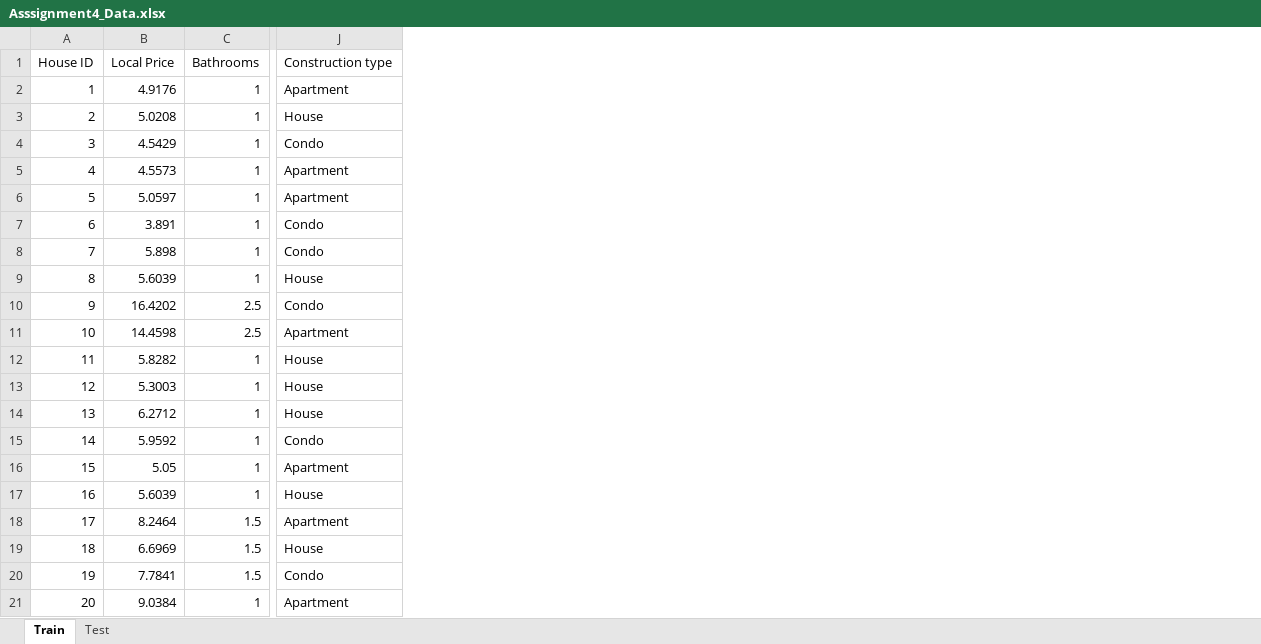
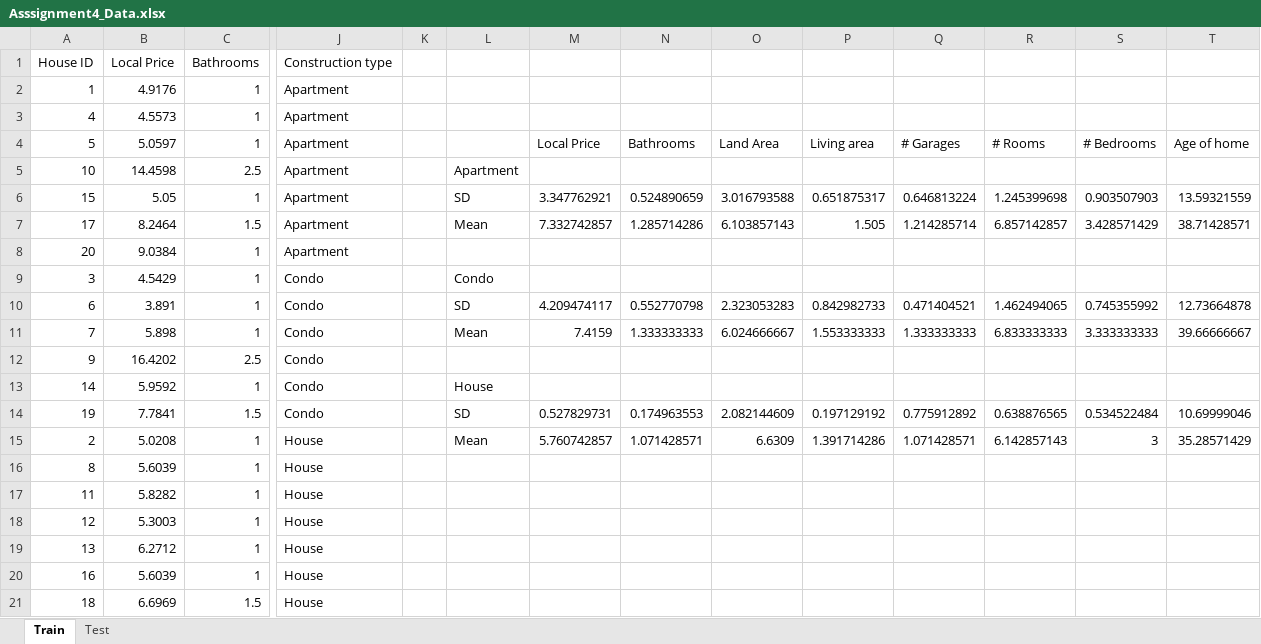
Before and after one commit to ParkerH98/OklahomaStateUniversity, an Excel workbook: CS5783_MachineLearning/Assignment4/Asssignment4_Data.xlsx, sheet Train, drawn as a sheet; only a part is shown, gaps mark what is left out; values as stored, in another font and other column widths than the file's, no cell formats; conditional formats not drawn; addresses are those after the commit; the diff names each change by its address in the sheet, - before the commit and + after, or states it on an @@ line.

```diff
--- a/CS5783_MachineLearning/Assignment4/Asssignment4_Data.xlsx (sheet Train)
+++ b/CS5783_MachineLearning/Assignment4/Asssignment4_Data.xlsx (sheet Train)
+column K, empty
+column L, rows 10-11: SD | Mean
+column M, row 4: Local Price; rows 10-11: 4.209474117 | 7.4159
+column N, row 4: Bathrooms; rows 10-11: 0.552770798 | 1.333333333
+column O, row 4: Land Area; rows 10-11: 2.323053283 | 6.024666667
+column P, row 4: Living area; rows 10-11: 0.842982733 | 1.553333333
+column Q, row 4: # Garages; rows 10-11: 0.471404521 | 1.333333333
+column R, row 4: # Rooms; rows 10-11: 1.462494065 | 6.833333333
+column S, row 4: # Bedrooms; rows 10-11: 0.745355992 | 3.333333333
+column T, row 4: Age of home; rows 10-11: 12.73664878 | 39.66666667
@@ row 11 moved to row 5: 10 @@
@@ row 16 moved to row 6: 15 @@
@@ row 18 moved to row 7: 17 @@
@@ row 21 moved to row 8: 20 @@
@@ row 4 moved to row 9: 3 @@
@@ row 10 moved to row 12: 9 @@
@@ row 15 moved to row 13: 14 @@
@@ row 20 moved to row 14: 19 @@
@@ row 3 moved to row 15: 2 @@
```
Also changed, not shown: cell formats, 11 other files.
